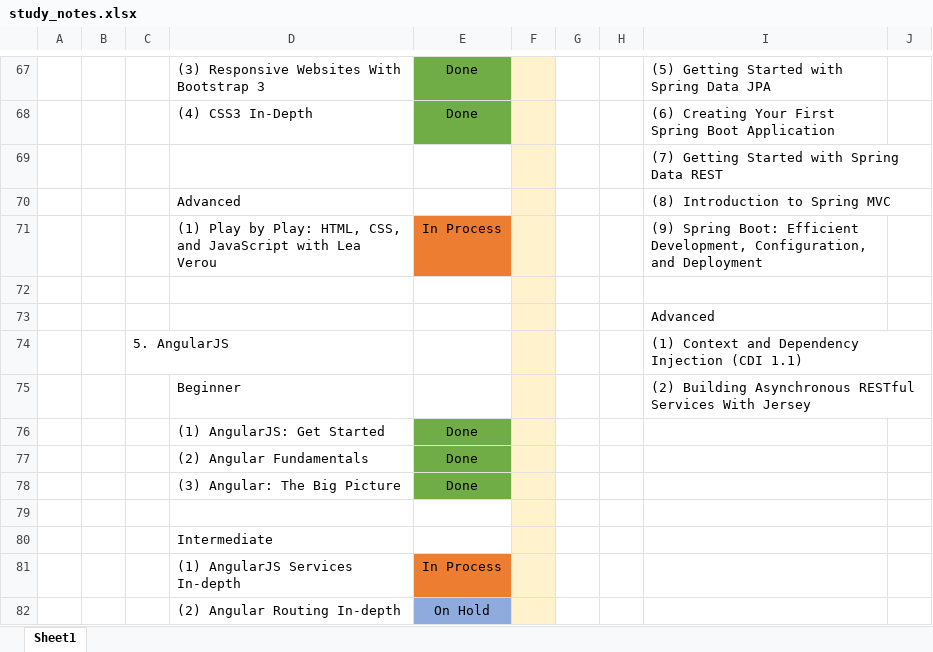
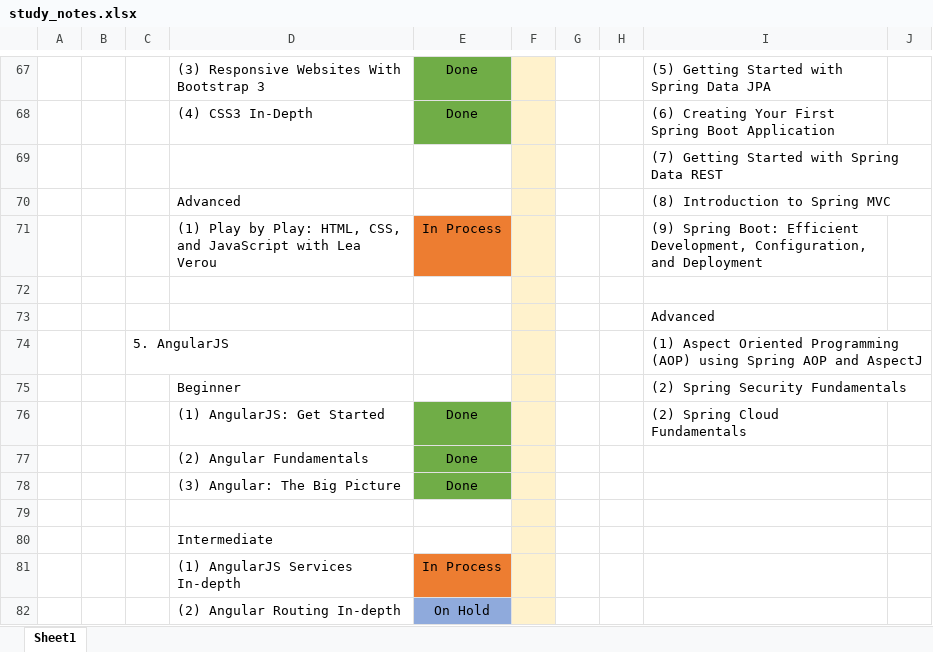
Before and after one commit to specter01wj/LAB-Pluralsight, an Excel workbook: study_notes.xlsx, sheet Sheet1, drawn as a sheet; only a part is shown, gaps mark what is left out; values as stored, in another font and other column widths than the file's, no borders; the diff names each change by its address in the sheet, - before the commit and + after, or states it on an @@ line.

Commit message:
12/16/2018 v1

```diff
--- a/study_notes.xlsx (sheet Sheet1)
+++ b/study_notes.xlsx (sheet Sheet1)
-I74: (1) Context and Dependency Injection (CDI 1.1)
+I74: (1) Aspect Oriented Programming (AOP) using Spring AOP and AspectJ
-I75: (2) Building Asynchronous RESTful Services With Jersey
+I75: (2) Spring Security Fundamentals
-I76: (empty)
+I76: (2) Spring Cloud Fundamentals
```
